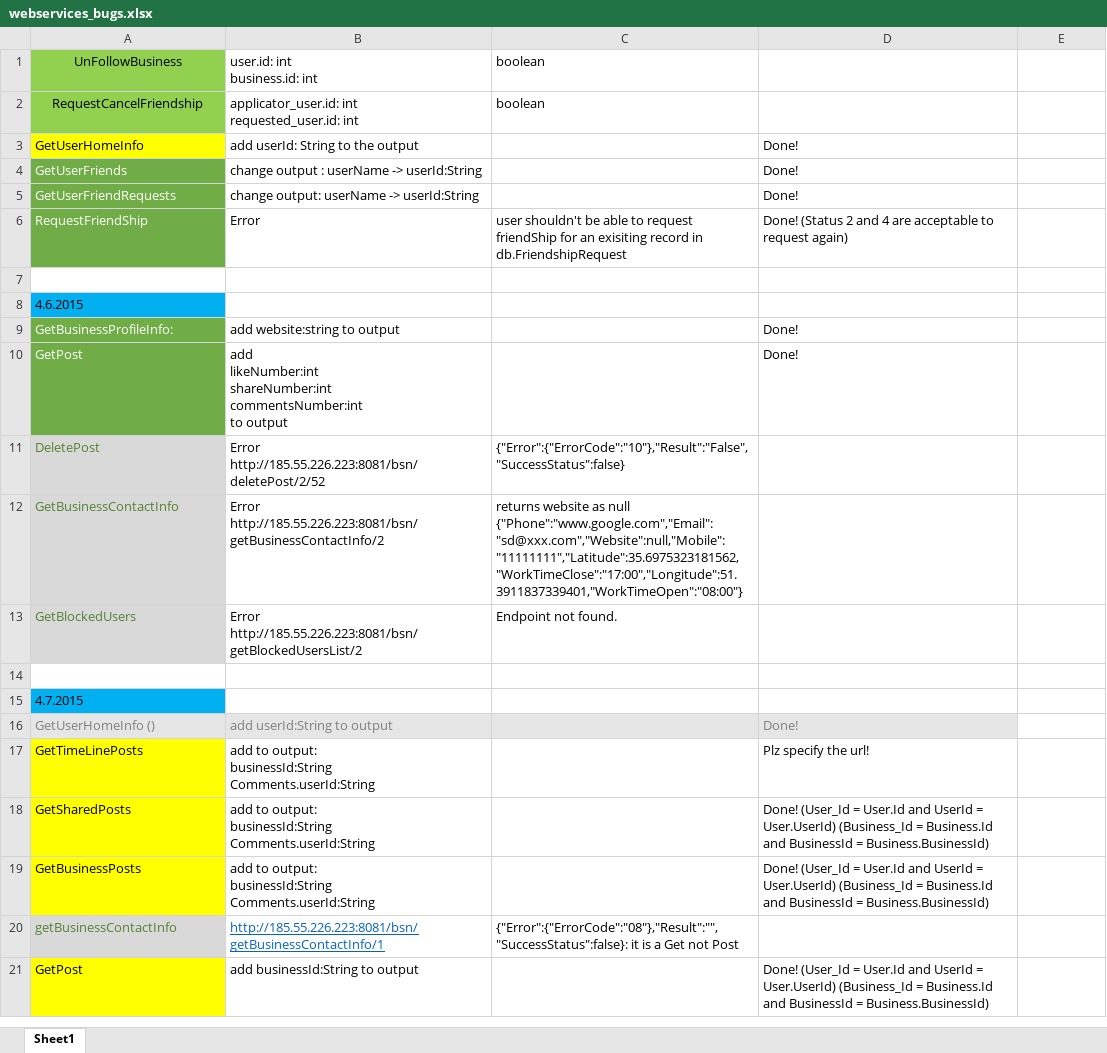
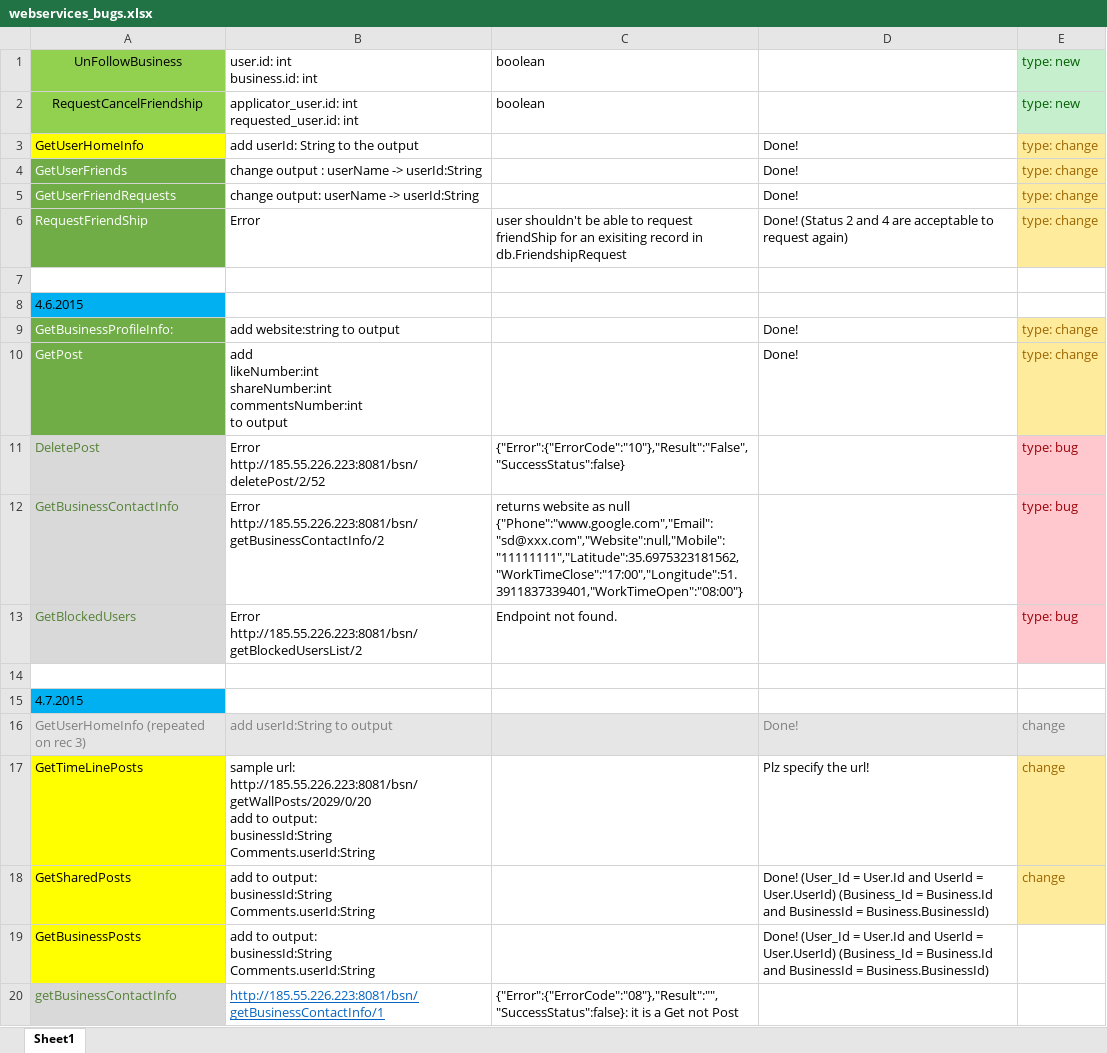
Before and after one commit to A-Kaveh2/4Soo, an Excel workbook: docs/webservices_bugs.xlsx, sheet Sheet1, drawn as a sheet; only a part is shown; the shorter side is filled out with more unchanged rows; values as stored, in another font and other column widths than the file's, no borders; ↵ is a line break in a cell; the diff names each change by its address in the sheet, - before the commit and + after, or states it on an @@ line.

Commit message:
trsd

```diff
--- a/docs/webservices_bugs.xlsx (sheet Sheet1)
+++ b/docs/webservices_bugs.xlsx (sheet Sheet1)
-E1:E2: (empty)
+E1:E2: type: new
-E1:E2 fill: none
+E1:E2 fill: #C6EFCE
-E3:E6: (empty)
+E3:E6: type: change
-E3:E6 fill: none
+E3:E6 fill: #FFEB9C
-E9:E10: (empty)
+E9:E10: type: change
-E9:E10 fill: none
+E9:E10 fill: #FFEB9C
-E11:E13: (empty)
+E11:E13: type: bug
-E11:E13 fill: none
+E11:E13 fill: #FFC7CE
-A16: GetUserHomeInfo ()
+A16: GetUserHomeInfo (repeated on rec 3)
-E16:E18: (empty)
+E16:E18: change
-E16 fill: none
+E16 fill: #E7E6E6
-B17: add to…
+B17: sample url: http://185.55.226.223:8081/bsn/getWallPosts/2029/0/20 ↵ add to…
-E17:E18 fill: none
+E17:E18 fill: #FFEB9C
```
